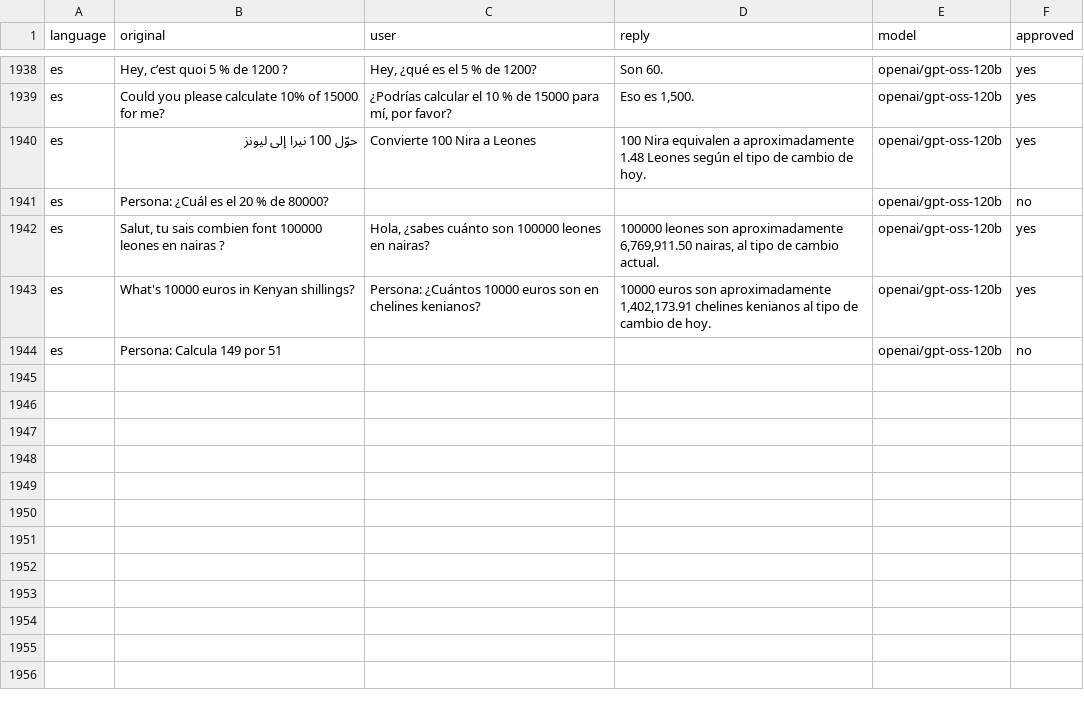
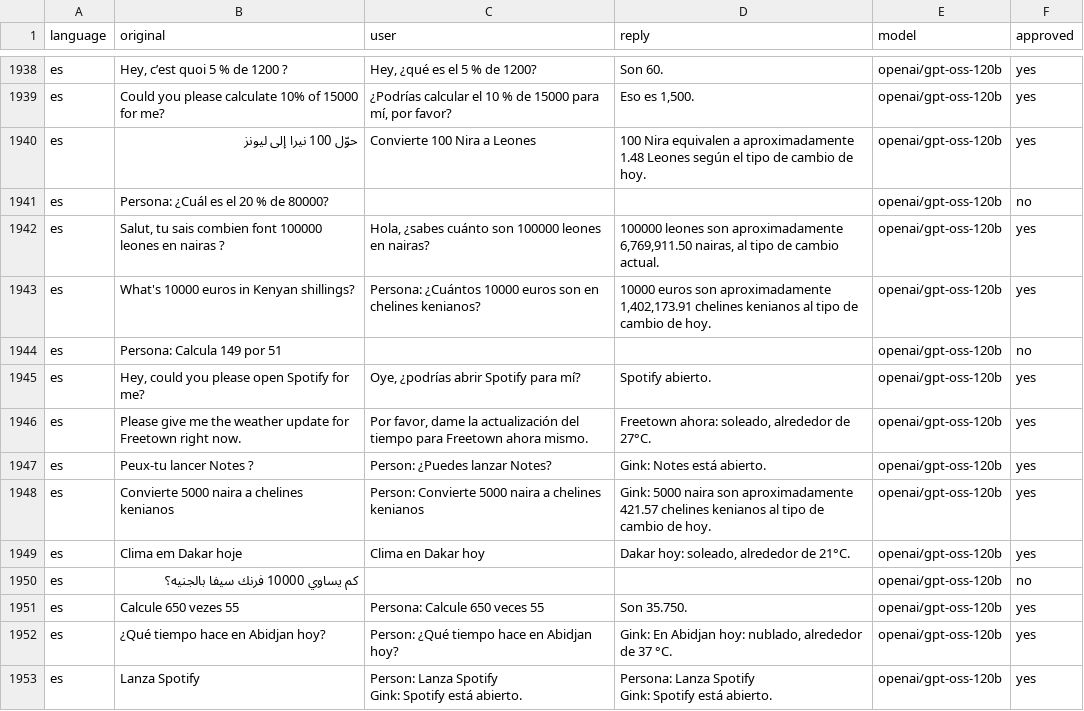
Before and after one commit to Amgib00/GinkAssistant, a CSV file: tools/gink_dataset/translations.csv, drawn as a sheet; only a part is shown, gaps mark what is left out.

```diff
--- a/tools/gink_dataset/translations.csv
+++ b/tools/gink_dataset/translations.csv
@@ -2261 +2261,12 @@ es,What's 10000 euros in Kenyan shillings?,Persona: ¿Cuántos 10000 euros son e
 es,Persona: Calcula 149 por 51,,,openai/gpt-oss-120b,no
+es,"Hey, could you please open Spotify for me?","Oye, ¿podrías abrir Spotify para mí?",Spotify abierto.,openai/gpt-oss-120b,yes
+es,Please give me the weather update for Freetown right now.,"Por favor, dame la actualización del tiempo para Freetown ahora mismo.","Freetown ahora: soleado, alrededor de 27°C.",openai/gpt-oss-120b,yes
+es,Peux-tu lancer Notes ?,Person: ¿Puedes lanzar Notes?,Gink: Notes está abierto.,openai/gpt-oss-120b,yes
+es,Convierte 5000 naira a chelines kenianos,Person: Convierte 5000 naira a chelines kenianos,Gink: 5000 naira son aproximadamente 421.57 chelines kenianos al tipo de cambio de hoy.,openai/gpt-oss-120b,yes
+es,Clima em Dakar hoje,Clima en Dakar hoy,"Dakar hoy: soleado, alrededor de 21°C.",openai/gpt-oss-120b,yes
+es,كم يساوي 10000 فرنك سيفا بالجنيه؟,,,openai/gpt-oss-120b,no
+es,Calcule 650 vezes 55,Persona: Calcule 650 veces 55,Son 35.750.,openai/gpt-oss-120b,yes
+es,¿Qué tiempo hace en Abidjan hoy?,Person: ¿Qué tiempo hace en Abidjan hoy?,"Gink: En Abidjan hoy: nublado, alrededor de 37 °C.",openai/gpt-oss-120b,yes
+es,Lanza Spotify,"Person: Lanza Spotify
+Gink: Spotify está abierto.","Persona: Lanza Spotify
+Gink: Spotify está abierto.",openai/gpt-oss-120b,yes
```
Also changed, not shown: 24 other files.
